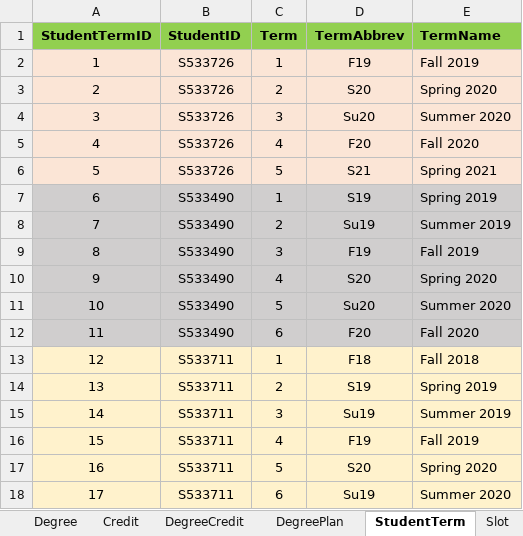
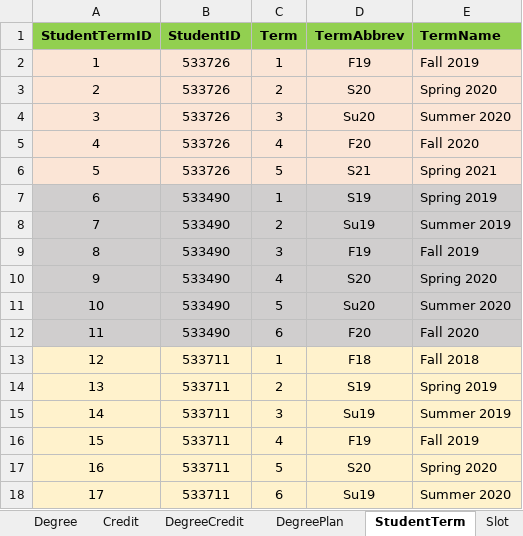
Before and after one commit to SaiTejaswiniNarne/MVC, an Excel workbook: DegreePlan.xlsx, sheet StudentTerm, drawn as a sheet; values as stored, in another font and other column widths than the file's, no borders; the diff names each change by its address in the sheet, - before the commit and + after, or states it on an @@ line.

Commit message:
updated student ID values in degree plan,removed S values for standardization.

```diff
--- a/DegreePlan.xlsx (sheet StudentTerm)
+++ b/DegreePlan.xlsx (sheet StudentTerm)
-B2:B6 (StudentID): S533726
+B2:B6 (StudentID): 533726
-B7:B12 (StudentID): S533490
+B7:B12 (StudentID): 533490
-B13:B18 (StudentID): S533711
+B13:B18 (StudentID): 533711
```
Also changed, not shown: sheet Student, sheet DegreePlan.
